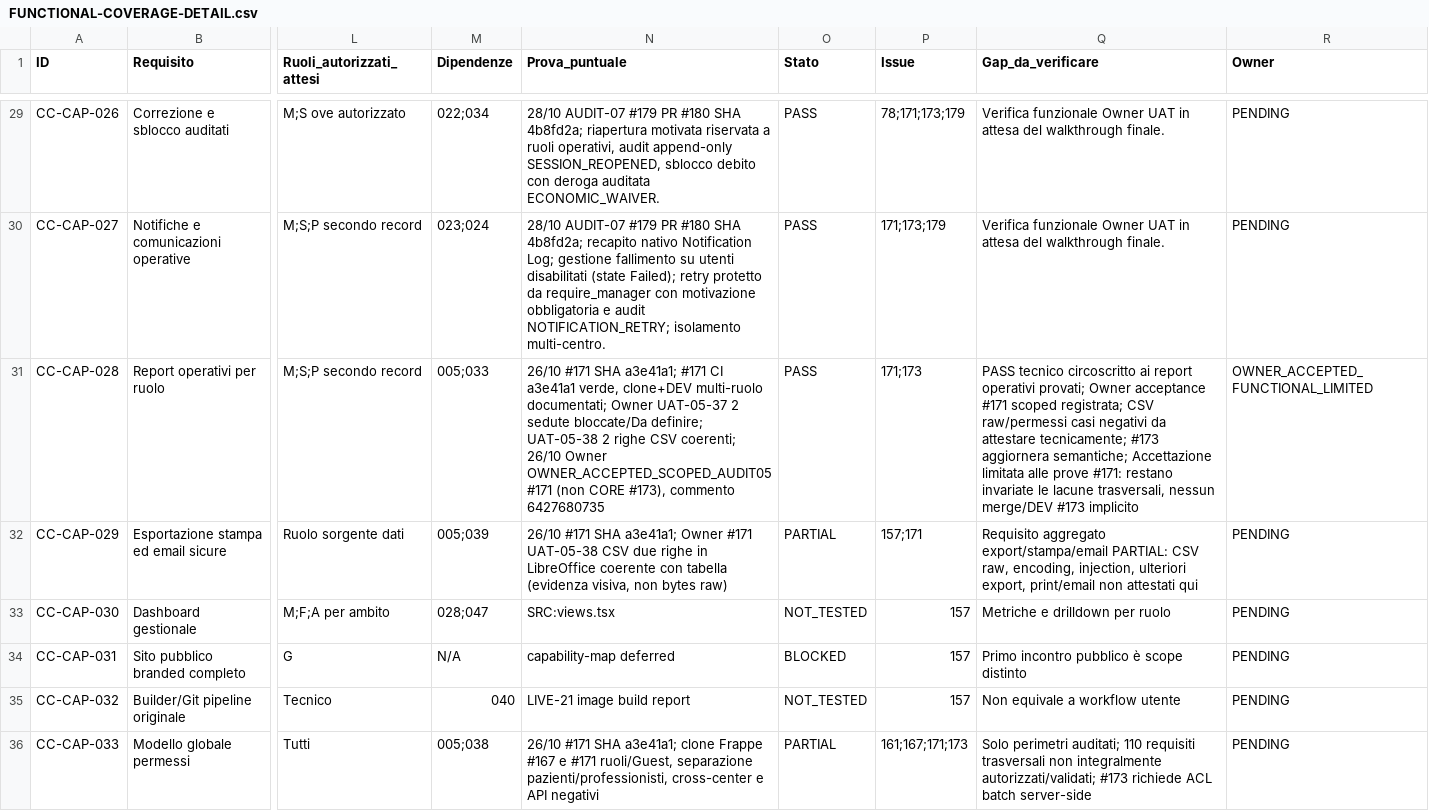
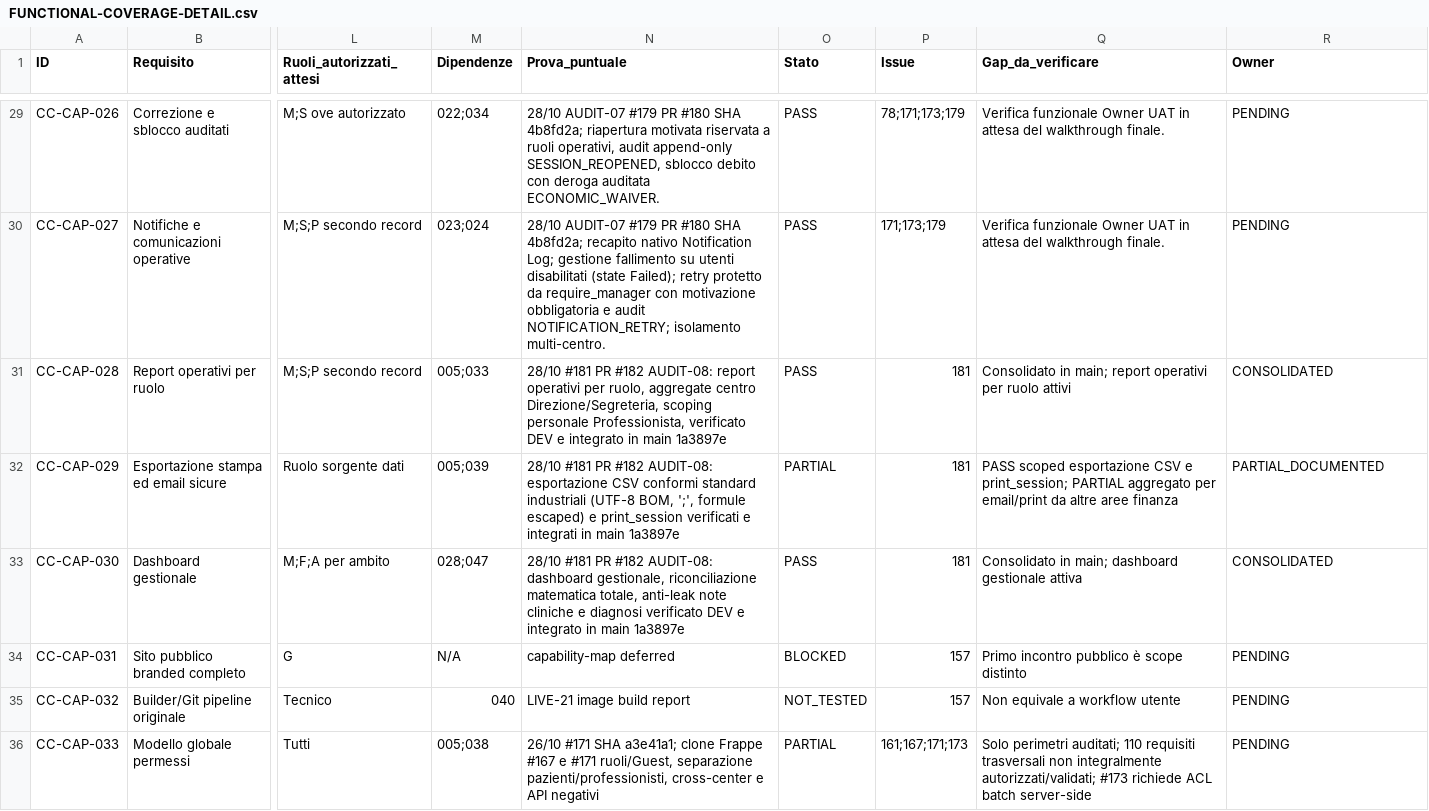
Before and after one commit to 2008hitch-afk/centrochange_core, a CSV file: docs/qa/FUNCTIONAL-COVERAGE-DETAIL.csv, drawn as a sheet; only a part is shown, gaps mark what is left out; the diff covers the shown part only; the diff names each change by its address in the sheet, - before the commit and + after, or states it on an @@ line.

Commit message:
feat(audit09): Archivi e anagrafiche Premium React, ricerca server-side e schede (#183)
- CC-EXT-021: Ricerca server-side paginata e debounced su tutti gli 11 archivi (Patient, Healthcare Practitioner, Item, Item Price, Appointment Type, CC Center Service, CC Package Template, Sales Invoice, Purchase Invoice, Payment Entry, Bank Transaction)
- CC-EXT-008: Modifica autorizzata profilo paziente con rilevamento conflitto versione (409) e audit log
- CC-EXT-009: Modifica profilo professionista riservata a Direzione (Manager)
- CC-EXT-010: Creazione e modifica cataloghi circoscritti (Tariffe, Tipi seduta, Servizi del centro, Modelli pacchetto) e blocco creazione standalone di Articoli (CC-EXT-023)
- CC-EXT-011 / CC-EXT-022: Proiezioni finanziarie read-only con docstatus formattato in italiano, limite 366 giorni e blocco allocazione diretta (CC-EXT-024)
- CC-EXT-012: Anteprima di stampa documenti autorizzati (Fatture pazienti, Fatture professionisti, Pagamenti)
- Allineamento matrice requisiti in docs/qa/FUNCTIONAL-COVERAGE-DETAIL.csv per AUDIT-06, 07, 08, 09
- Test unitari e suite collaudo clone isolato + browser Chromium UAT

```diff
--- a/docs/qa/FUNCTIONAL-COVERAGE-DETAIL.csv
+++ b/docs/qa/FUNCTIONAL-COVERAGE-DETAIL.csv
-N31 (Prova_puntuale): 26/10 #171 SHA a3e41a1; #171 CI a3e41a1 verde, clone+DEV multi-ruolo documentati; Owner UAT-05-37 2 sedute bloccate/Da definire; UAT-05-38 2 righe CSV coerenti; 26/10 Owner OWNER_ACCEPTED_SCOPED_AUDIT05 #171 (non CORE #173), commento 6427680735
+N31 (Prova_puntuale): 28/10 #181 PR #182 AUDIT-08: report operativi per ruolo, aggregate centro Direzione/Segreteria, scoping personale Professionista, verificato DEV e integrato in main 1a3897e
-P31 (Issue): 171;173
+P31 (Issue): 181
-Q31 (Gap_da_verificare): PASS tecnico circoscritto ai report operativi provati; Owner acceptance #171 scoped registrata; CSV raw/permessi casi negativi da attestare tecnicamente; #173 aggiornera semantiche; Accettazione limitata alle prove #171: restano invariate le lacune trasversali, nessun merge/DEV #173 implicito
+Q31 (Gap_da_verificare): Consolidato in main; report operativi per ruolo attivi
-R31 (Owner): OWNER_ACCEPTED_FUNCTIONAL_LIMITED
+R31 (Owner): CONSOLIDATED
-N32 (Prova_puntuale): 26/10 #171 SHA a3e41a1; Owner #171 UAT-05-38 CSV due righe in LibreOffice coerente con tabella (evidenza visiva, non bytes raw)
+N32 (Prova_puntuale): 28/10 #181 PR #182 AUDIT-08: esportazione CSV conformi standard industriali (UTF-8 BOM, ';', formule escaped) e print_session verificati e integrati in main 1a3897e
-P32 (Issue): 157;171
+P32 (Issue): 181
-Q32 (Gap_da_verificare): Requisito aggregato export/stampa/email PARTIAL: CSV raw, encoding, injection, ulteriori export, print/email non attestati qui
+Q32 (Gap_da_verificare): PASS scoped esportazione CSV e print_session; PARTIAL aggregato per email/print da altre aree finanza
-R32 (Owner): PENDING
+R32 (Owner): PARTIAL_DOCUMENTED
-N33 (Prova_puntuale): SRC:views.tsx
+N33 (Prova_puntuale): 28/10 #181 PR #182 AUDIT-08: dashboard gestionale, riconciliazione matematica totale, anti-leak note cliniche e diagnosi verificato DEV e integrato in main 1a3897e
-O33 (Stato): NOT_TESTED
+O33 (Stato): PASS
-P33 (Issue): 157
+P33 (Issue): 181
-Q33 (Gap_da_verificare): Metriche e drilldown per ruolo
+Q33 (Gap_da_verificare): Consolidato in main; dashboard gestionale attiva
-R33 (Owner): PENDING
+R33 (Owner): CONSOLIDATED
```
Also changed, not shown: 78 edited cells elsewhere in this file, 20 other files.
